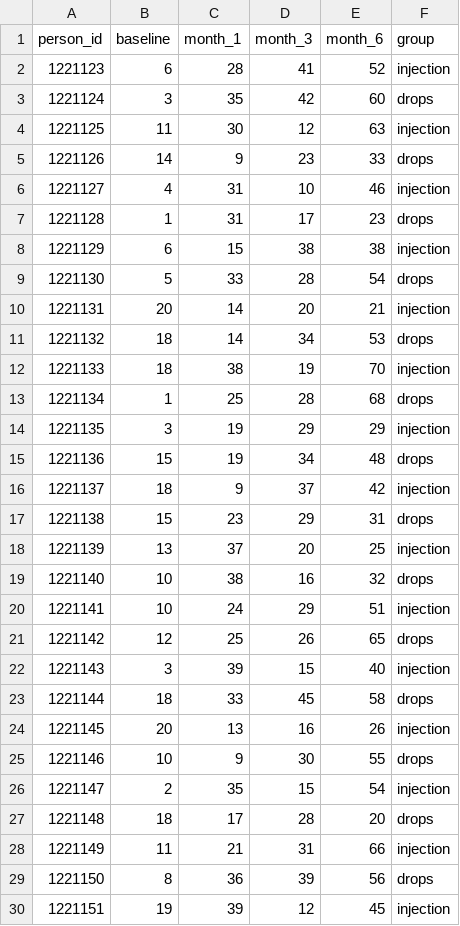
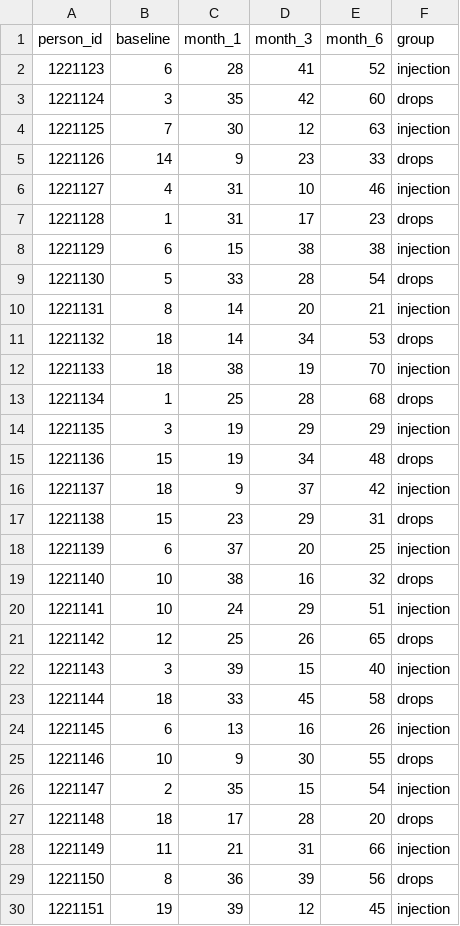
Before and after one commit to RohrbaTo/intro_data_viz, a CSV file: vitamin_d.csv, drawn as a sheet; only a part is shown.

Commit message:
Update vitamin_d.csv

```diff
--- a/vitamin_d.csv
+++ b/vitamin_d.csv
@@ -3,3 +3,3 @@ person_id;baseline;month_1;month_3;month_6;group
 1221124;3;35;42;60;drops
-1221125;11;30;12;63;injection
+1221125;7;30;12;63;injection
 1221126;14;9;23;33;drops
@@ -9,3 +9,3 @@ person_id;baseline;month_1;month_3;month_6;group
 1221130;5;33;28;54;drops
-1221131;20;14;20;21;injection
+1221131;8;14;20;21;injection
 1221132;18;14;34;53;drops
@@ -17,3 +17,3 @@ person_id;baseline;month_1;month_3;month_6;group
 1221138;15;23;29;31;drops
-1221139;13;37;20;25;injection
+1221139;6;37;20;25;injection
 1221140;10;38;16;32;drops
@@ -23,3 +23,3 @@ person_id;baseline;month_1;month_3;month_6;group
 1221144;18;33;45;58;drops
-1221145;20;13;16;26;injection
+1221145;6;13;16;26;injection
 1221146;10;9;30;55;drops
```
